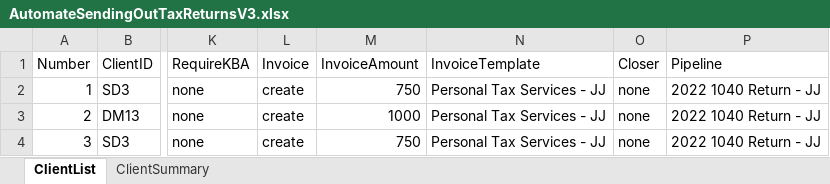
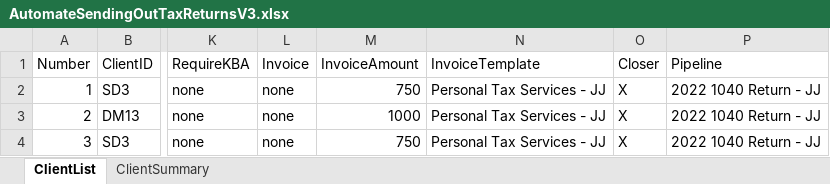
Before and after one commit to BradyWill42/HeadlessBrowser, an Excel workbook: AutomateSendingOutTaxReturnsV3.xlsx, sheet ClientList, drawn as a sheet; only a part is shown, gaps mark what is left out; values as stored, in another font and other column widths than the file's, no borders; the diff names each change by its address in the sheet, - before the commit and + after, or states it on an @@ line.

```diff
--- a/AutomateSendingOutTaxReturnsV3.xlsx (sheet ClientList)
+++ b/AutomateSendingOutTaxReturnsV3.xlsx (sheet ClientList)
-L2:L4 (Invoice): create
+L2:L4 (Invoice): none
-O2:O4 (Closer): none
+O2:O4 (Closer): X
```
Also changed, not shown: sheet ClientSummary, 1 other file.
